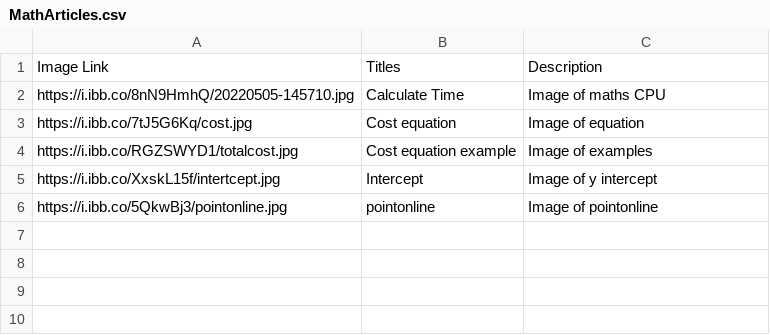
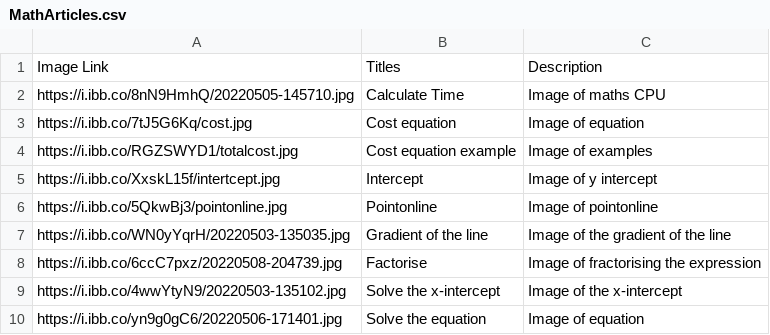
Before and after one commit to aaron1986/MathArticles, a CSV file: public/MathArticles.csv, drawn as a sheet.

Commit message:
Update MathArticles.csv

```diff
--- a/public/MathArticles.csv
+++ b/public/MathArticles.csv
@@ -5,2 +5,6 @@ https://i.ibb.co/RGZSWYD1/totalcost.jpg, Cost equation example, Image of example
 https://i.ibb.co/XxskL15f/intertcept.jpg, Intercept, Image of y intercept
-https://i.ibb.co/5QkwBj3/pointonline.jpg, pointonline, Image of pointonline
+https://i.ibb.co/5QkwBj3/pointonline.jpg, Pointonline, Image of pointonline
+https://i.ibb.co/WN0yYqrH/20220503-135035.jpg, Gradient of the line, Image of the gradient of the line
+https://i.ibb.co/6ccC7pxz/20220508-204739.jpg, Factorise, Image of fractorising the expression
+https://i.ibb.co/4wwYtyN9/20220503-135102.jpg, Solve the x-intercept, Image of the x-intercept
+https://i.ibb.co/yn9g0gC6/20220506-171401.jpg, Solve the equation, Image of equation
```
